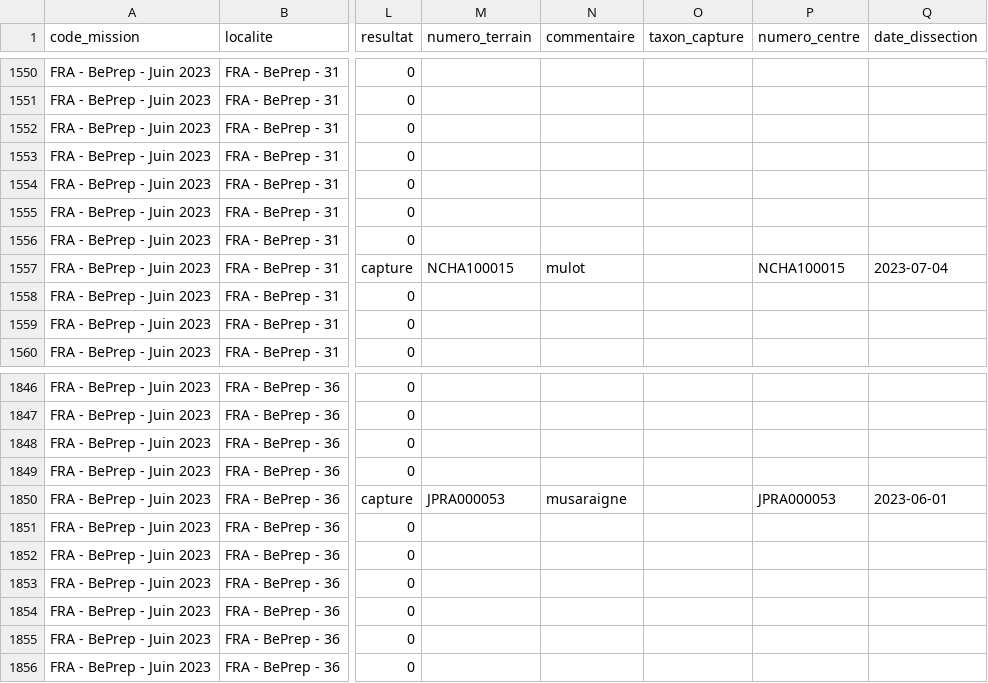
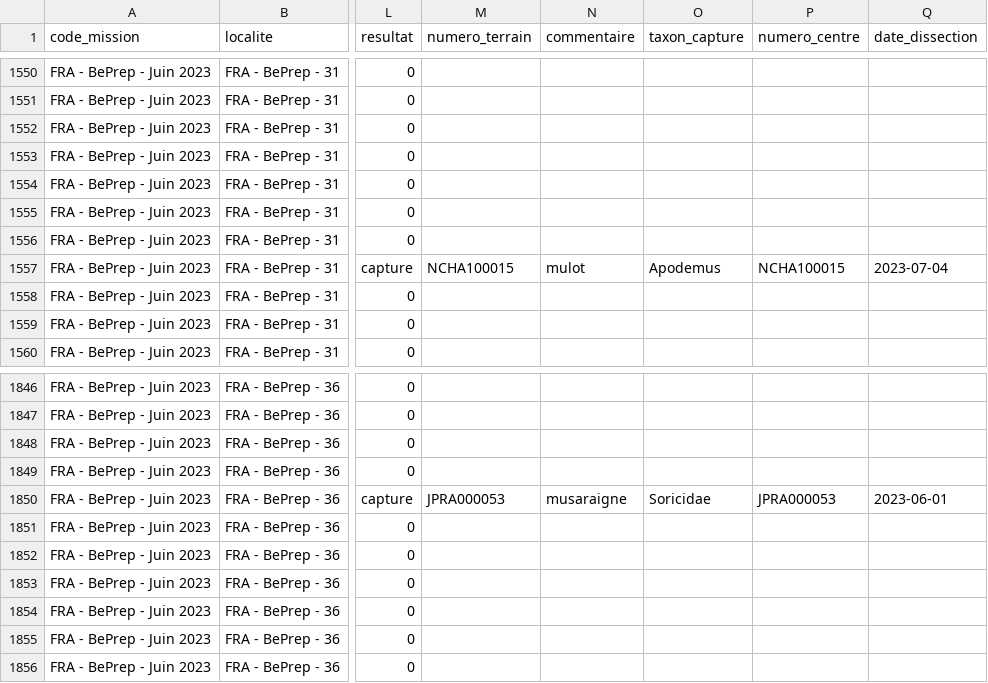
Before and after one commit to aoberard/01_hosts_survey, a CSV file: data/raw-data/export_alois20231214.csv, drawn as a sheet; only a part is shown, gaps mark what is left out; the diff names each change by its address in the sheet, - before the commit and + after, or states it on an @@ line.

```diff
--- a/data/raw-data/export_alois20231214.csv
+++ b/data/raw-data/export_alois20231214.csv
-O1557 (taxon_capture): (empty)
+O1557 (taxon_capture): Apodemus
-O1850 (taxon_capture): (empty)
+O1850 (taxon_capture): Soricidae
```
Also changed, not shown: 5 other files.
